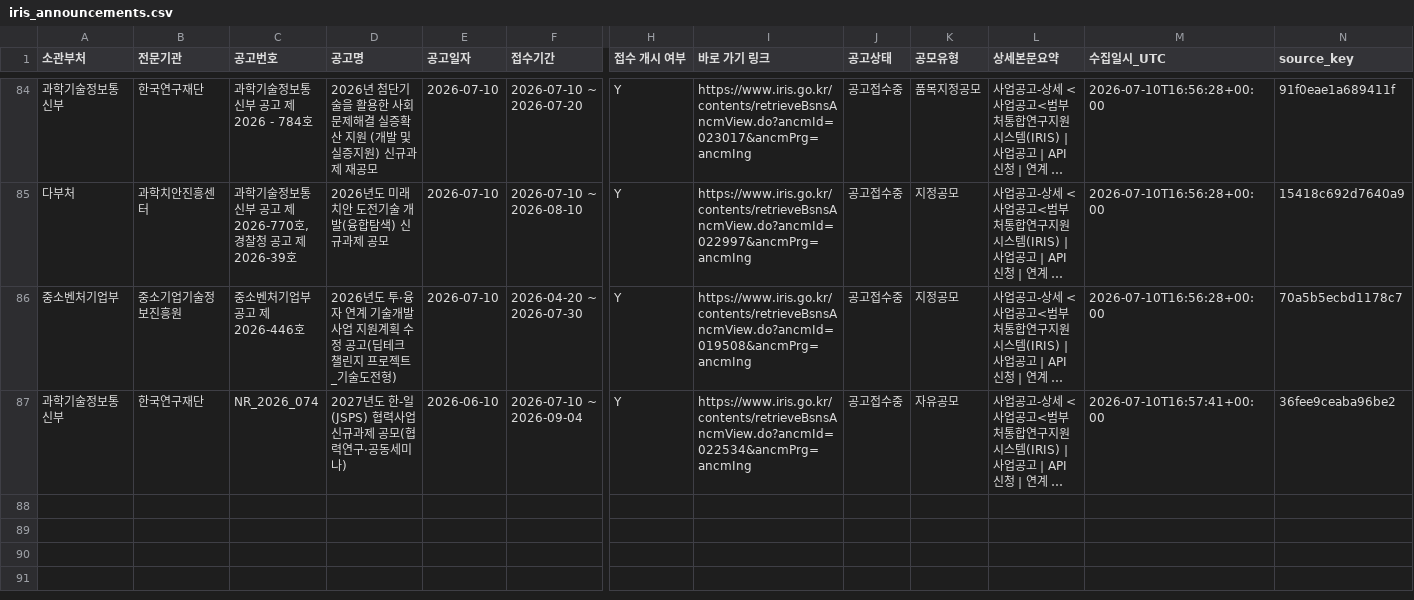
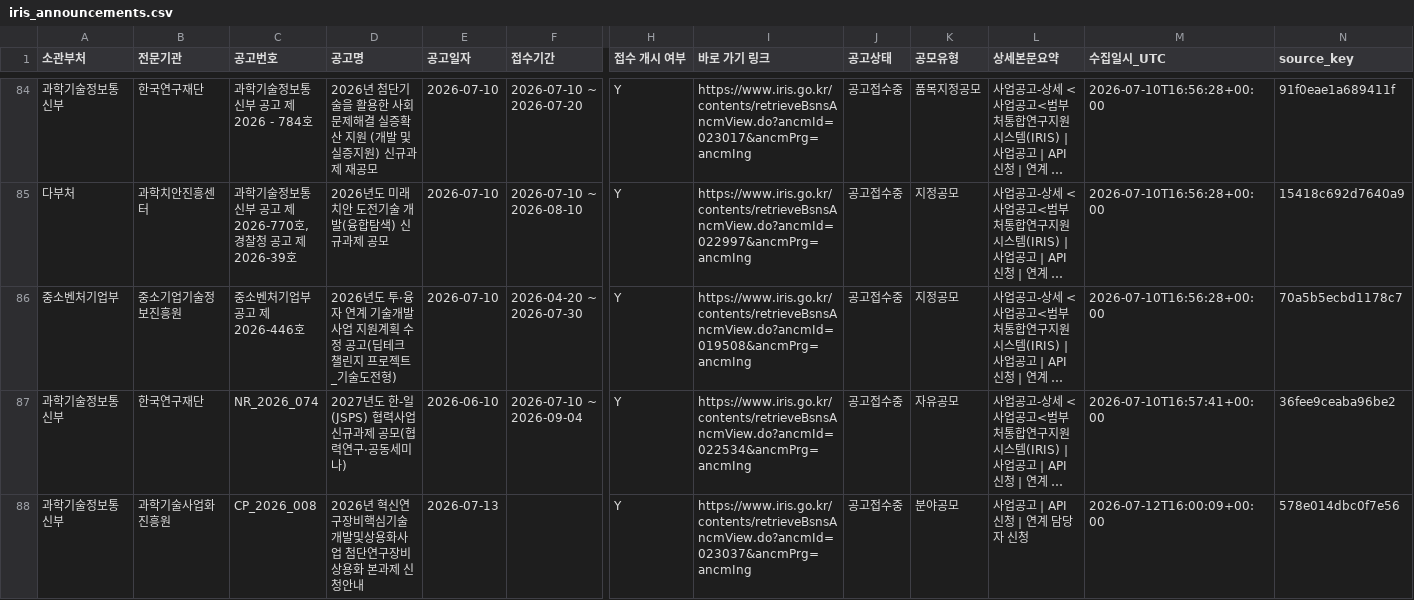
Before and after one commit to dslab-aict/iris-rnd-monitor, a CSV file: data/iris_announcements.csv, drawn as a sheet; only a part is shown, gaps mark what is left out; long unchanged cells end in …; rows hold the shown columns only; the diff names each change by its address in the sheet, - before the commit and + after, or states it on an @@ line.

```diff
--- a/data/iris_announcements.csv
+++ b/data/iris_announcements.csv
+row 88: 과학기술정보통신부 | 과학기술사업화진흥원 | CP_2026_008 | 2026년 혁신연구장비핵심기술개발및상용화사업 첨단연구장비상용화 본과제 신청안내 | 2026-07-13 |  | Y | https://www.iris.go.kr/contents/retrieveBsnsAncmView.do?ancmId=023037&ancmPrg=ancmIng | 공고접수중 | 분야공모 | 사업공고 | API 신청 | 연계 담당자 신청 | 2026-07-12T16:00:09+00:00 | 578e014dbc0f7e56
```
